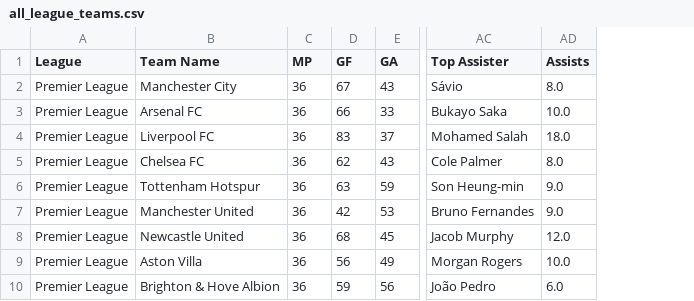
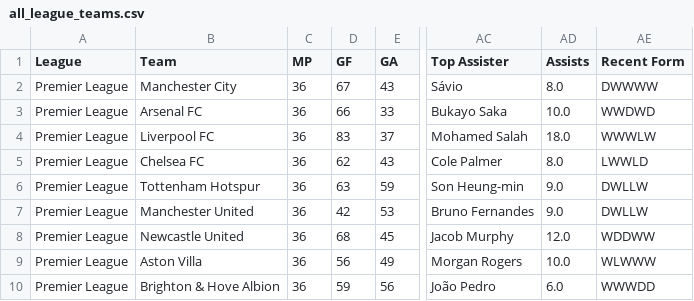
Before and after one commit to ProntoSbinalla/Football-Capstone, a CSV file: data/teams/cleaned/all_league_teams.csv, drawn as a sheet; only a part is shown, gaps mark what is left out; the diff names each change by its address in the sheet, - before the commit and + after, or states it on an @@ line.

Commit message:
Added Recent Form to the Dataset

```diff
--- a/data/teams/cleaned/all_league_teams.csv
+++ b/data/teams/cleaned/all_league_teams.csv
+column AE (Recent Form), rows 2-10: DWWWW | WWDWD | WWWLW | LWWLD | DWLLW | DWLLW | WDDWW | WLWWW | WWWDD
-B1: Team Name
+B1: Team
```
Also changed, not shown: 1 other file.
